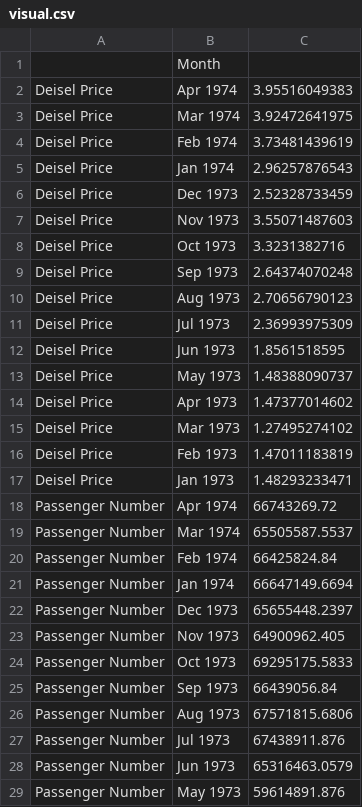
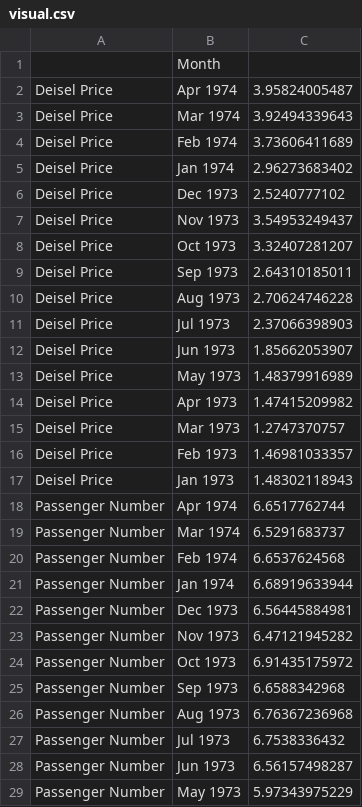
Before and after one commit to MonPower/TeraHacker, a CSV file: data/visual.csv, drawn as a sheet; only a part is shown; the diff covers the shown part only.

Commit message:
normalized data

```diff
--- a/data/visual.csv
+++ b/data/visual.csv
@@ -1,29 +1,29 @@
 ,Month,
-Deisel Price,Apr 1974,3.95516049383
-Deisel Price,Mar 1974,3.92472641975
-Deisel Price,Feb 1974,3.73481439619
-Deisel Price,Jan 1974,2.96257876543
-Deisel Price,Dec 1973,2.52328733459
-Deisel Price,Nov 1973,3.55071487603
-Deisel Price,Oct 1973,3.3231382716
-Deisel Price,Sep 1973,2.64374070248
-Deisel Price,Aug 1973,2.70656790123
-Deisel Price,Jul 1973,2.36993975309
-Deisel Price,Jun 1973,1.8561518595
-Deisel Price,May 1973,1.48388090737
-Deisel Price,Apr 1973,1.47377014602
-Deisel Price,Mar 1973,1.27495274102
-Deisel Price,Feb 1973,1.47011183819
-Deisel Price,Jan 1973,1.48293233471
-Passenger Number,Apr 1974,66743269.72
-Passenger Number,Mar 1974,65505587.5537
-Passenger Number,Feb 1974,66425824.84
-Passenger Number,Jan 1974,66647149.6694
-Passenger Number,Dec 1973,65655448.2397
-Passenger Number,Nov 1973,64900962.405
-Passenger Number,Oct 1973,69295175.5833
-Passenger Number,Sep 1973,66439056.84
-Passenger Number,Aug 1973,67571815.6806
-Passenger Number,Jul 1973,67438911.876
-Passenger Number,Jun 1973,65316463.0579
-Passenger Number,May 1973,59614891.876
+Deisel Price,Apr 1974,3.95824005487
+Deisel Price,Mar 1974,3.92494339643
+Deisel Price,Feb 1974,3.73606411689
+Deisel Price,Jan 1974,2.96273683402
+Deisel Price,Dec 1973,2.5240777102
+Deisel Price,Nov 1973,3.54953249437
+Deisel Price,Oct 1973,3.32407281207
+Deisel Price,Sep 1973,2.64310185011
+Deisel Price,Aug 1973,2.70624746228
+Deisel Price,Jul 1973,2.37066398903
+Deisel Price,Jun 1973,1.85662053907
+Deisel Price,May 1973,1.48379916989
+Deisel Price,Apr 1973,1.47415209982
+Deisel Price,Mar 1973,1.2747370757
+Deisel Price,Feb 1973,1.46981033357
+Deisel Price,Jan 1973,1.48302118943
+Passenger Number,Apr 1974,6.6517762744
+Passenger Number,Mar 1974,6.5291683737
+Passenger Number,Feb 1974,6.6537624568
+Passenger Number,Jan 1974,6.68919633944
+Passenger Number,Dec 1973,6.56445884981
+Passenger Number,Nov 1973,6.47121945282
+Passenger Number,Oct 1973,6.91435175972
+Passenger Number,Sep 1973,6.6588342968
+Passenger Number,Aug 1973,6.76367236968
+Passenger Number,Jul 1973,6.7538336432
+Passenger Number,Jun 1973,6.56157498287
+Passenger Number,May 1973,5.97343975229
```
Also changed, not shown: 20 edited cells elsewhere in this file, python/visual.csv, 1 other file.
